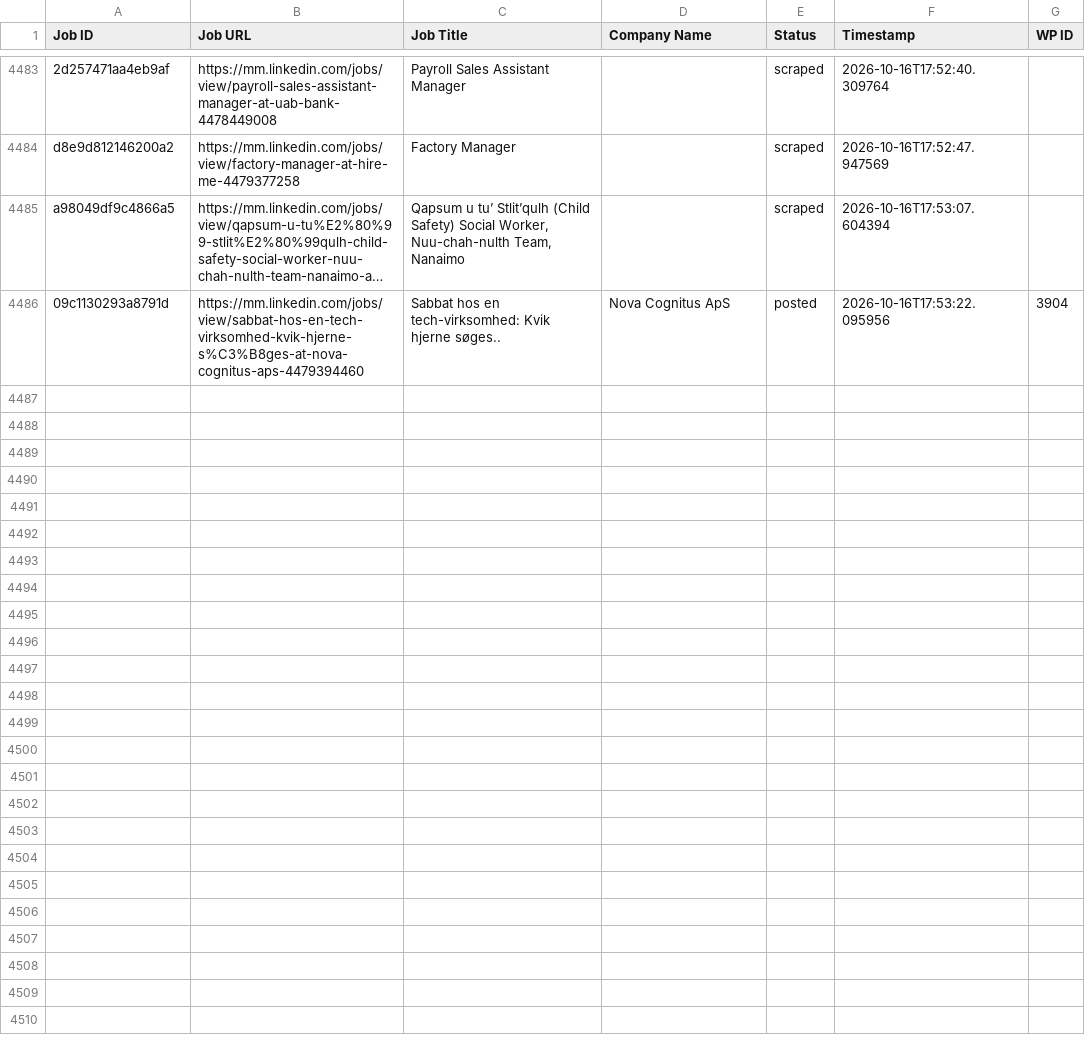
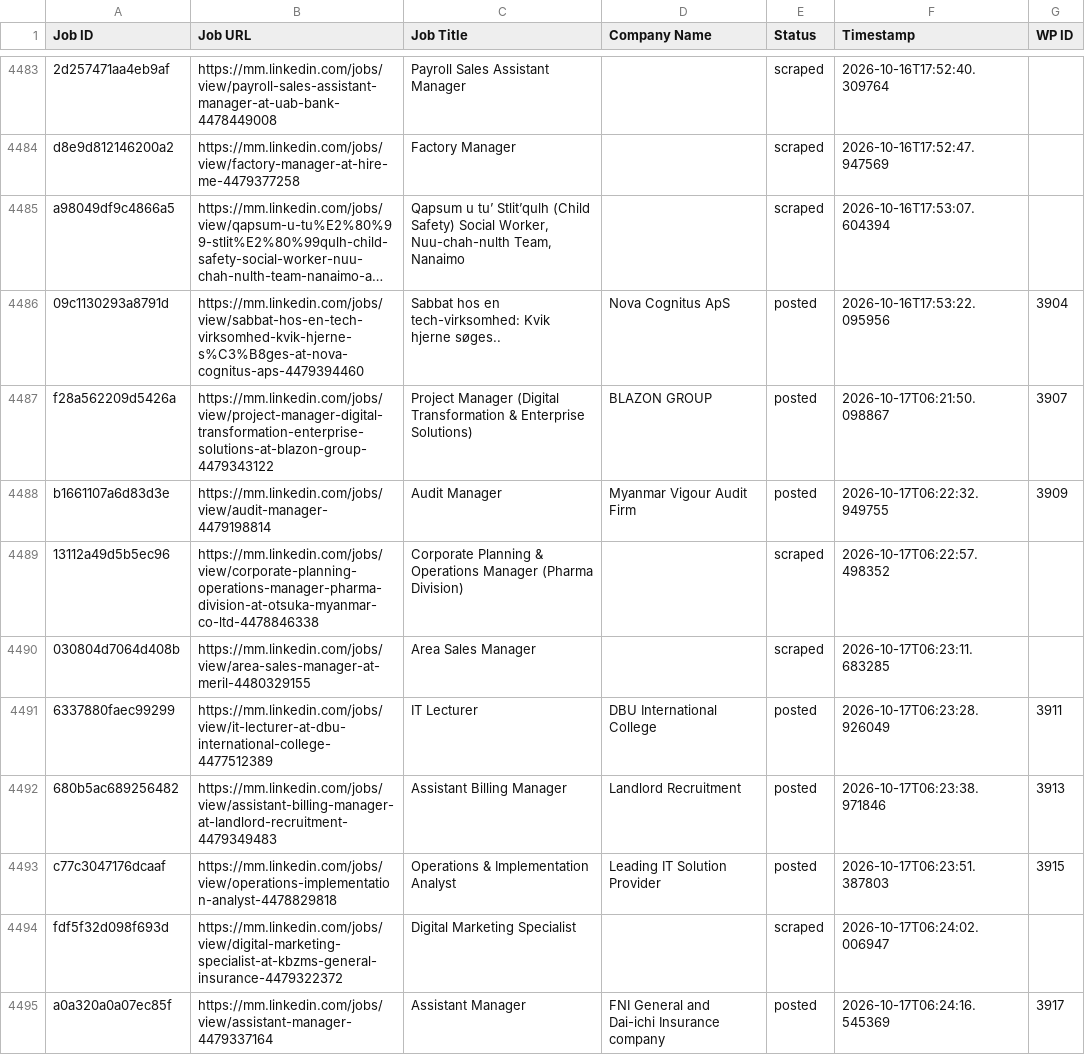
Before and after one commit to mimusdesign/mm, a CSV file: processed_jobs.csv, drawn as a sheet; only a part is shown, gaps mark what is left out; long unchanged cells end in …; the diff covers the shown part only; the diff names each change by its address in the sheet, - before the commit and + after, or states it on an @@ line.

```diff
--- a/processed_jobs.csv
+++ b/processed_jobs.csv
+row 4487: f28a562209d5426a | https://mm.linkedin.com/jobs/view/project-manager-digital-transformation-enterprise-solutions-at-blazon-group-4479343122 | Project Manager (Digital Transformation & Enterprise Solutions) | BLAZON GROUP | posted | 2026-10-17T06:21:50.098867 | 3907
+row 4488: b1661107a6d83d3e | https://mm.linkedin.com/jobs/view/audit-manager-4479198814 | Audit Manager | Myanmar Vigour Audit Firm | posted | 2026-10-17T06:22:32.949755 | 3909
+row 4489: 13112a49d5b5ec96 | https://mm.linkedin.com/jobs/view/corporate-planning-operations-manager-pharma-division-at-otsuka-myanmar-co-ltd-4478846338 | Corporate Planning & Operations Manager (Pharma Division) |  | scraped | 2026-10-17T06:22:57.498352
+row 4490: 030804d7064d408b | https://mm.linkedin.com/jobs/view/area-sales-manager-at-meril-4480329155 | Area Sales Manager |  | scraped | 2026-10-17T06:23:11.683285
+row 4491: 6337880faec99299 | https://mm.linkedin.com/jobs/view/it-lecturer-at-dbu-international-college-4477512389 | IT Lecturer | DBU International College | posted | 2026-10-17T06:23:28.926049 | 3911
+row 4492: 680b5ac689256482 | https://mm.linkedin.com/jobs/view/assistant-billing-manager-at-landlord-recruitment-4479349483 | Assistant Billing Manager | Landlord Recruitment | posted | 2026-10-17T06:23:38.971846 | 3913
+row 4493: c77c3047176dcaaf | https://mm.linkedin.com/jobs/view/operations-implementation-analyst-4478829818 | Operations & Implementation Analyst | Leading IT Solution Provider | posted | 2026-10-17T06:23:51.387803 | 3915
+row 4494: fdf5f32d098f693d | https://mm.linkedin.com/jobs/view/digital-marketing-specialist-at-kbzms-general-insurance-4479322372 | Digital Marketing Specialist |  | scraped | 2026-10-17T06:24:02.006947
+row 4495: a0a320a0a07ec85f | https://mm.linkedin.com/jobs/view/assistant-manager-4479337164 | Assistant Manager | FNI General and Dai-ichi Insurance company | posted | 2026-10-17T06:24:16.545369 | 3917
```
Also changed, not shown: 9 added rows elsewhere in this file.
